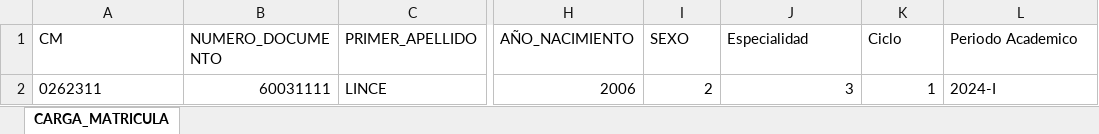
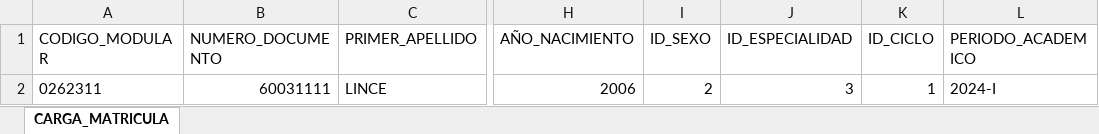
Before and after one commit to alexanderbravo6/frontend-eae, an Excel workbook: public/Formatos/FORMATO_CARGA_MASIVA_MATRICULA.xlsx, sheet CARGA_MATRICULA, drawn as a sheet; only a part is shown, gaps mark what is left out; values as stored, in another font and other column widths than the file's, no borders; the diff names each change by its address in the sheet, - before the commit and + after, or states it on an @@ line.

```diff
--- a/public/Formatos/FORMATO_CARGA_MASIVA_MATRICULA.xlsx (sheet CARGA_MATRICULA)
+++ b/public/Formatos/FORMATO_CARGA_MASIVA_MATRICULA.xlsx (sheet CARGA_MATRICULA)
-A1: CM
+A1: CODIGO_MODULAR
-I1: SEXO
+I1: ID_SEXO
-J1: Especialidad
+J1: ID_ESPECIALIDAD
-K1: Ciclo
+K1: ID_CICLO
-L1: Periodo Academico
+L1: PERIODO_ACADEMICO
```
Also changed, not shown: 17 other files.
